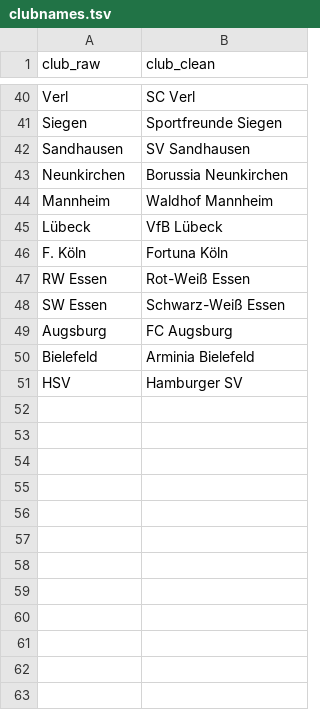
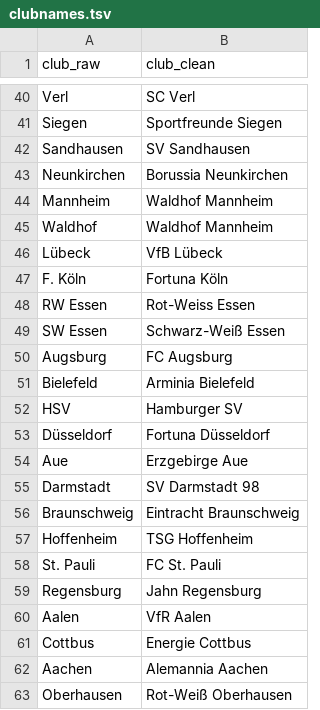
Before and after one commit to bydata/football_data, a TSV file: clubnames.tsv, drawn as a sheet; only a part is shown, gaps mark what is left out; the diff covers the shown part only.

Commit message:
cleaning, mapping of clubnames, bugfixing

```diff
--- a/clubnames.tsv
+++ b/clubnames.tsv
@@ -44,5 +44,6 @@ Neunkirchen	Borussia Neunkirchen
 Mannheim	Waldhof Mannheim
+Waldhof	Waldhof Mannheim
 Lübeck	VfB Lübeck
 F. Köln	Fortuna Köln
-RW Essen	Rot-Weiß Essen
+RW Essen	Rot-Weiss Essen
 SW Essen	Schwarz-Weiß Essen
@@ -51 +52,12 @@ Bielefeld	Arminia Bielefeld
 HSV	Hamburger SV
+Düsseldorf	Fortuna Düsseldorf
+Aue	Erzgebirge Aue
+Darmstadt	SV Darmstadt 98
+Braunschweig	Eintracht Braunschweig
+Hoffenheim	TSG Hoffenheim
+St. Pauli	FC St. Pauli
+Regensburg	Jahn Regensburg
+Aalen	VfR Aalen
+Cottbus	Energie Cottbus
+Aachen	Alemannia Aachen
+Oberhausen	Rot-Weiß Oberhausen
```
Also changed, not shown: 27 added rows and 8 edited cells elsewhere in this file, 4 other files.
